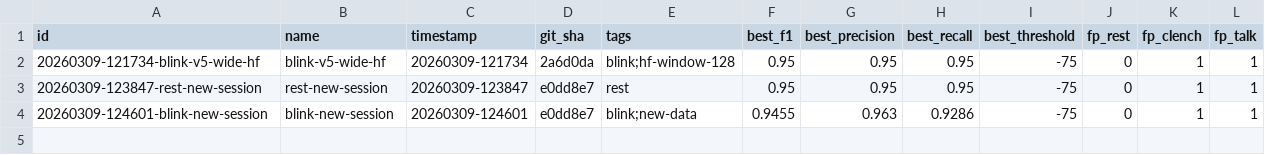
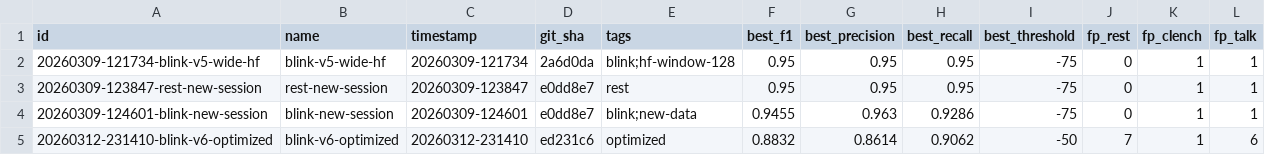
Before and after one commit to Ludentes/ZunaMuseExperiments, a CSV file: experiments/registry.csv, drawn as a sheet.

```diff
--- a/experiments/registry.csv
+++ b/experiments/registry.csv
@@ -4 +4,2 @@ id,name,timestamp,git_sha,tags,best_f1,best_precision,best_recall,best_threshold
 20260309-124601-blink-new-session,blink-new-session,20260309-124601,e0dd8e7,blink;new-data,0.9455,0.963,0.9286,-75,0,1,1
+20260312-231410-blink-v6-optimized,blink-v6-optimized,20260312-231410,ed231c6,optimized,0.8832,0.8614,0.9062,-50,7,1,6
```
Also changed, not shown: 35 other files.
